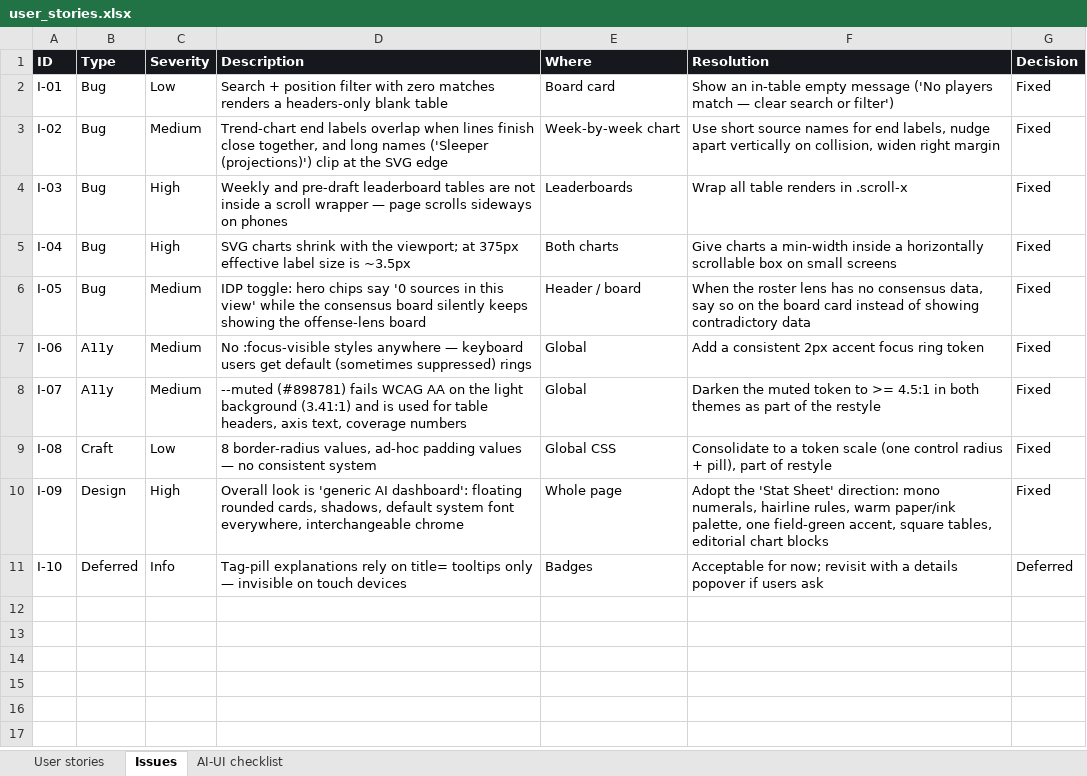
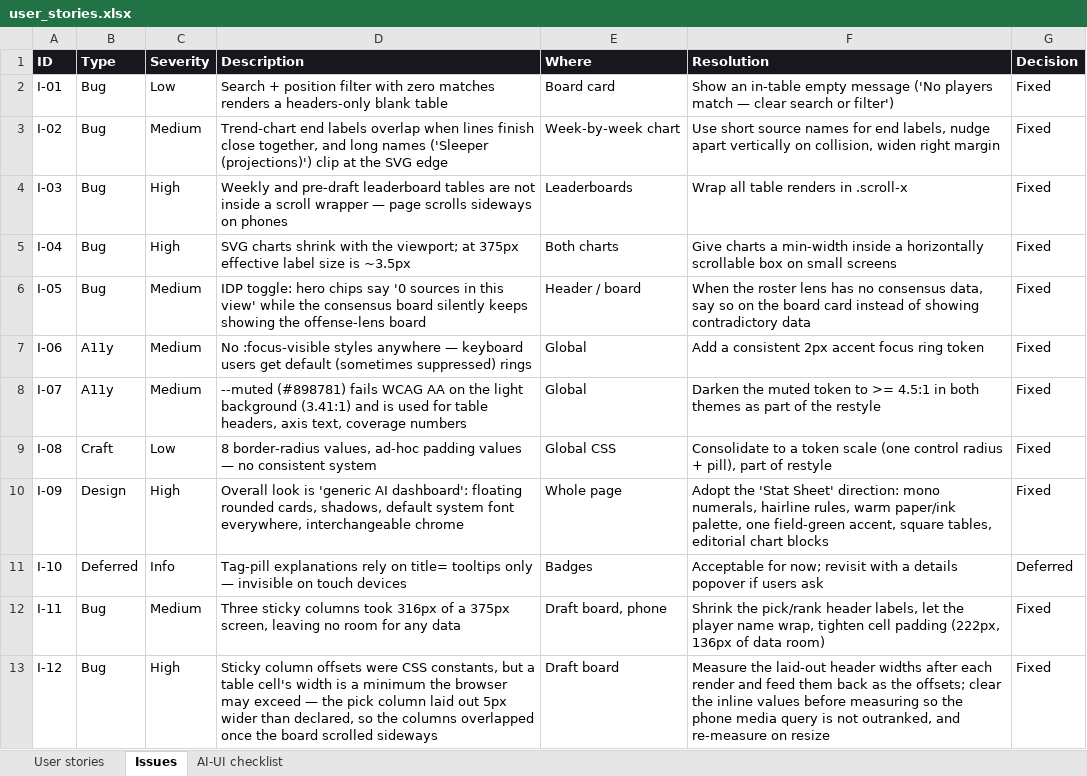
Before and after one commit to colindiggs/nfl-fantasy-rankings-rankings, an Excel workbook: qa/user_stories.xlsx, sheet Issues, drawn as a sheet; values as stored, in another font and other column widths than the file's, no borders; the diff names each change by its address in the sheet, - before the commit and + after, or states it on an @@ line.

```diff
--- a/qa/user_stories.xlsx (sheet Issues)
+++ b/qa/user_stories.xlsx (sheet Issues)
+row 12: I-11 | Bug | Medium | Three sticky columns took 316px of a 375px screen, leaving no room for any data | Draft board, phone | Shrink the pick/rank header labels, let the player name wrap, tighten cell padding (222px, 136px of data room) | Fixed
+row 13: I-12 | Bug | High | Sticky column offsets were CSS constants, but a table cell's width is a minimum the browser may exceed — the pick column laid out 5px wider than declared, so the columns overlapped once the board scrolled sideways | Draft board | Measure the laid-out header widths after each render and feed them back as the offsets; clear the inline values before measuring so the phone media query is not outranked, and re-measure on resize | Fixed
```
Also changed, not shown: sheet User stories, 1 other file.
